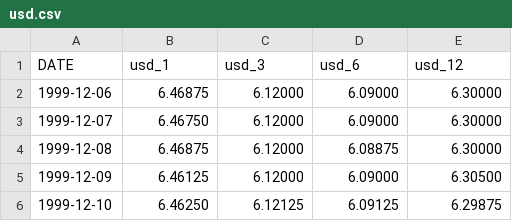
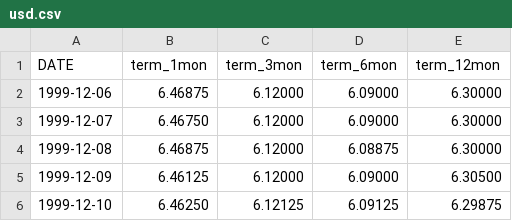
Before and after one commit to odas/lantern-toronto, a CSV file: R/usd.csv, drawn as a sheet; only a part is shown.

Commit message:
Update usd.csv

```diff
--- a/R/usd.csv
+++ b/R/usd.csv
@@ -1,2 +1,2 @@
-DATE,usd_1,usd_3,usd_6,usd_12
+DATE,term_1mon,term_3mon,term_6mon,term_12mon
 1999-12-06,6.46875,6.12000,6.09000,6.30000
```
